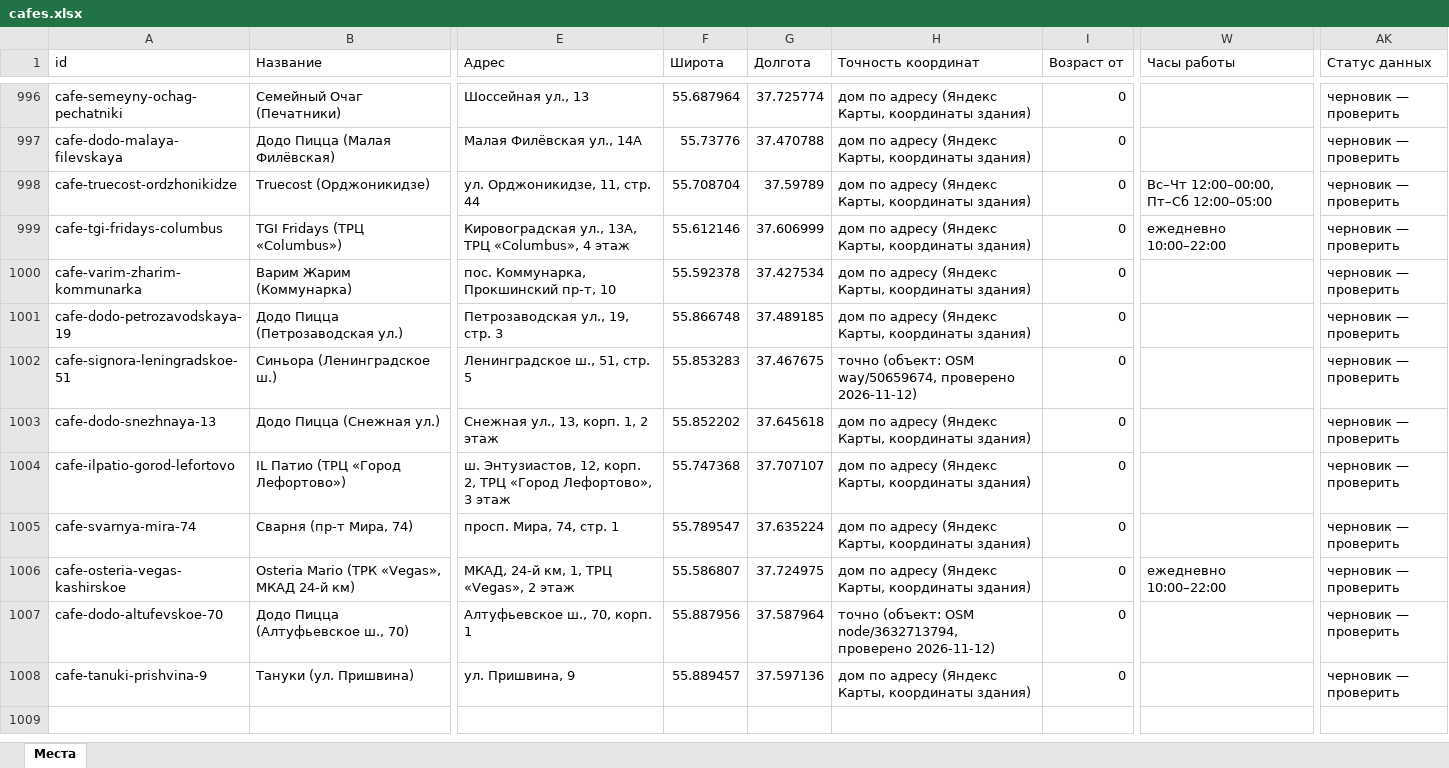
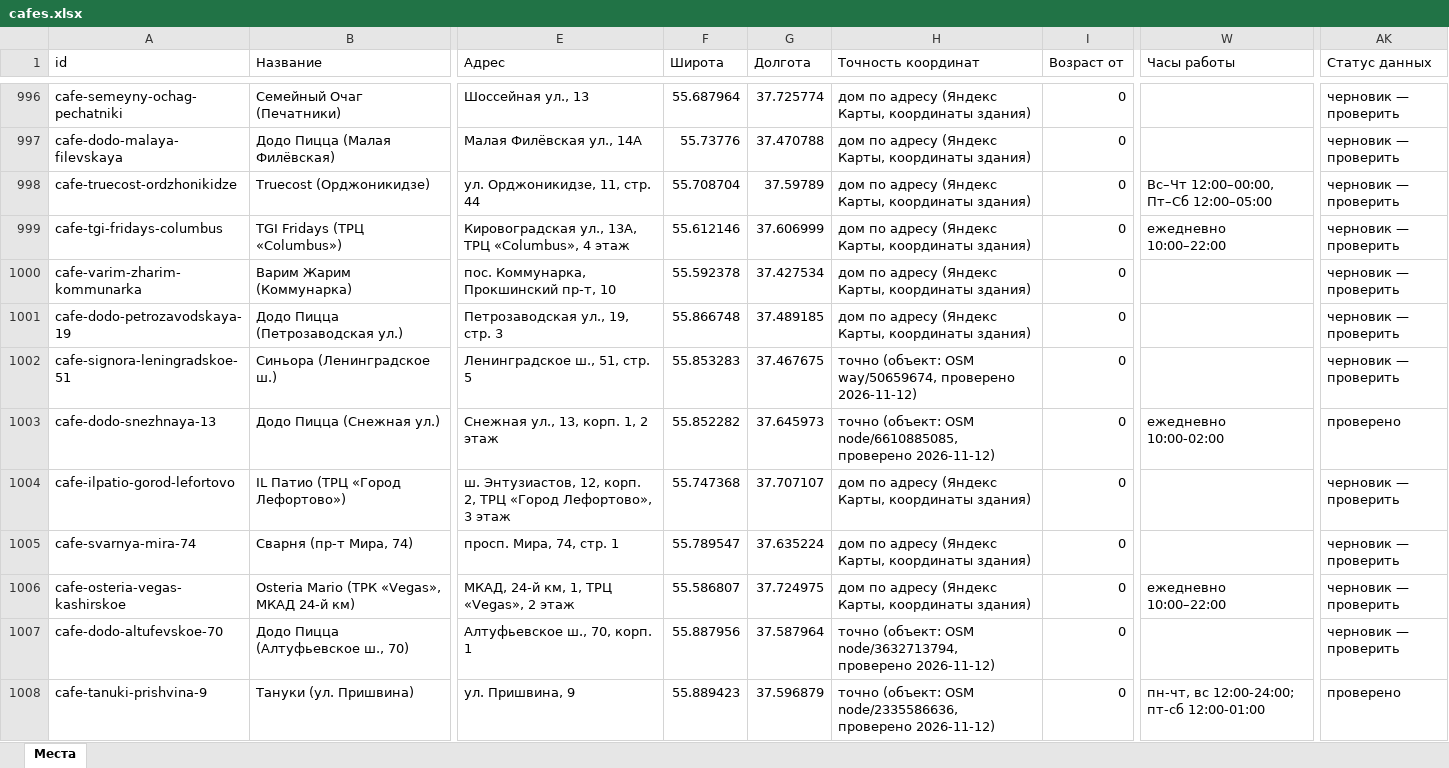
Before and after one commit to vadimsurov-apps/kudapoiti-data, an Excel workbook: data/parts/cafes.xlsx, sheet Места, drawn as a sheet; only a part is shown, gaps mark what is left out; values as stored, in another font and other column widths than the file's, no borders; the diff names each change by its address in the sheet, - before the commit and + after, or states it on an @@ line.

```diff
--- a/data/parts/cafes.xlsx (sheet Места)
+++ b/data/parts/cafes.xlsx (sheet Места)
-F1003 (Широта): 55.852202
+F1003 (Широта): 55.852282
-G1003 (Долгота): 37.645618
+G1003 (Долгота): 37.645973
-H1003 (Точность координат): дом по адресу (Яндекс Карты, координаты здания)
+H1003 (Точность координат): точно (объект: OSM node/6610885085, проверено 2026-11-12)
-W1003 (Часы работы): (empty)
+W1003 (Часы работы): ежедневно 10:00-02:00
-AK1003 (Статус данных): черновик — проверить
+AK1003 (Статус данных): проверено
-F1008 (Широта): 55.889457
+F1008 (Широта): 55.889423
-G1008 (Долгота): 37.597136
+G1008 (Долгота): 37.596879
-H1008 (Точность координат): дом по адресу (Яндекс Карты, координаты здания)
+H1008 (Точность координат): точно (объект: OSM node/2335586636, проверено 2026-11-12)
-W1008 (Часы работы): (empty)
+W1008 (Часы работы): пн-чт, вс 12:00-24:00; пт-сб 12:00-01:00
-AK1008 (Статус данных): черновик — проверить
+AK1008 (Статус данных): проверено
```
Also changed, not shown: data/kuda-poiti-mesta.xlsx, data/parts/sections.xlsx, 4 other files.
